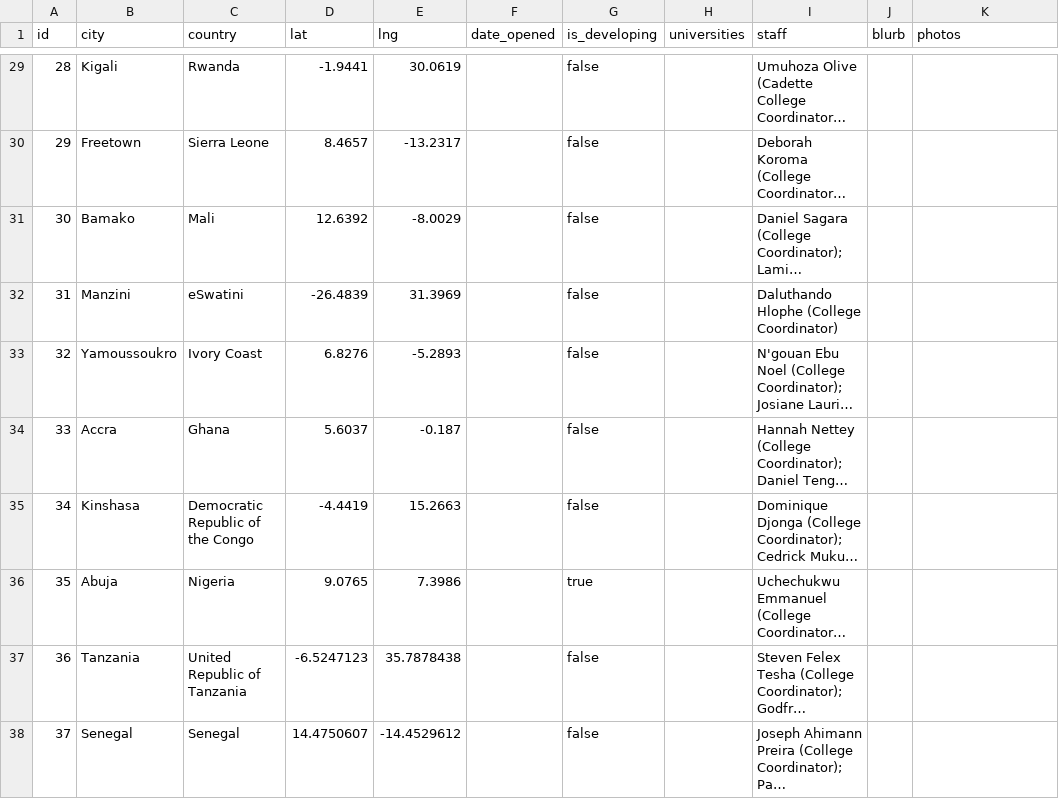
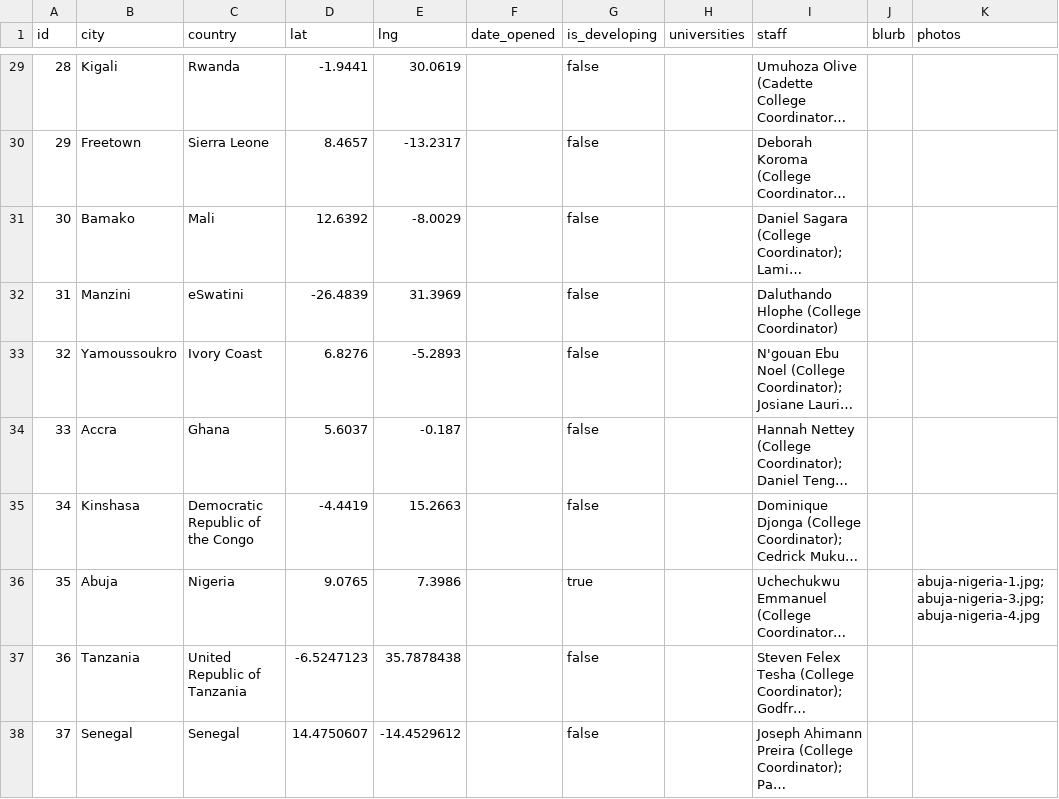
Before and after one commit to claydd218/younglife-university-map, a CSV file: data/ministries.csv, drawn as a sheet; only a part is shown, gaps mark what is left out; long unchanged cells end in …; the diff names each change by its address in the sheet, - before the commit and + after, or states it on an @@ line.

Commit message:
Update ministry: Abuja, Nigeria

```diff
--- a/data/ministries.csv
+++ b/data/ministries.csv
-K36 (photos): (empty)
+K36 (photos): abuja-nigeria-1.jpg; abuja-nigeria-3.jpg; abuja-nigeria-4.jpg
```
